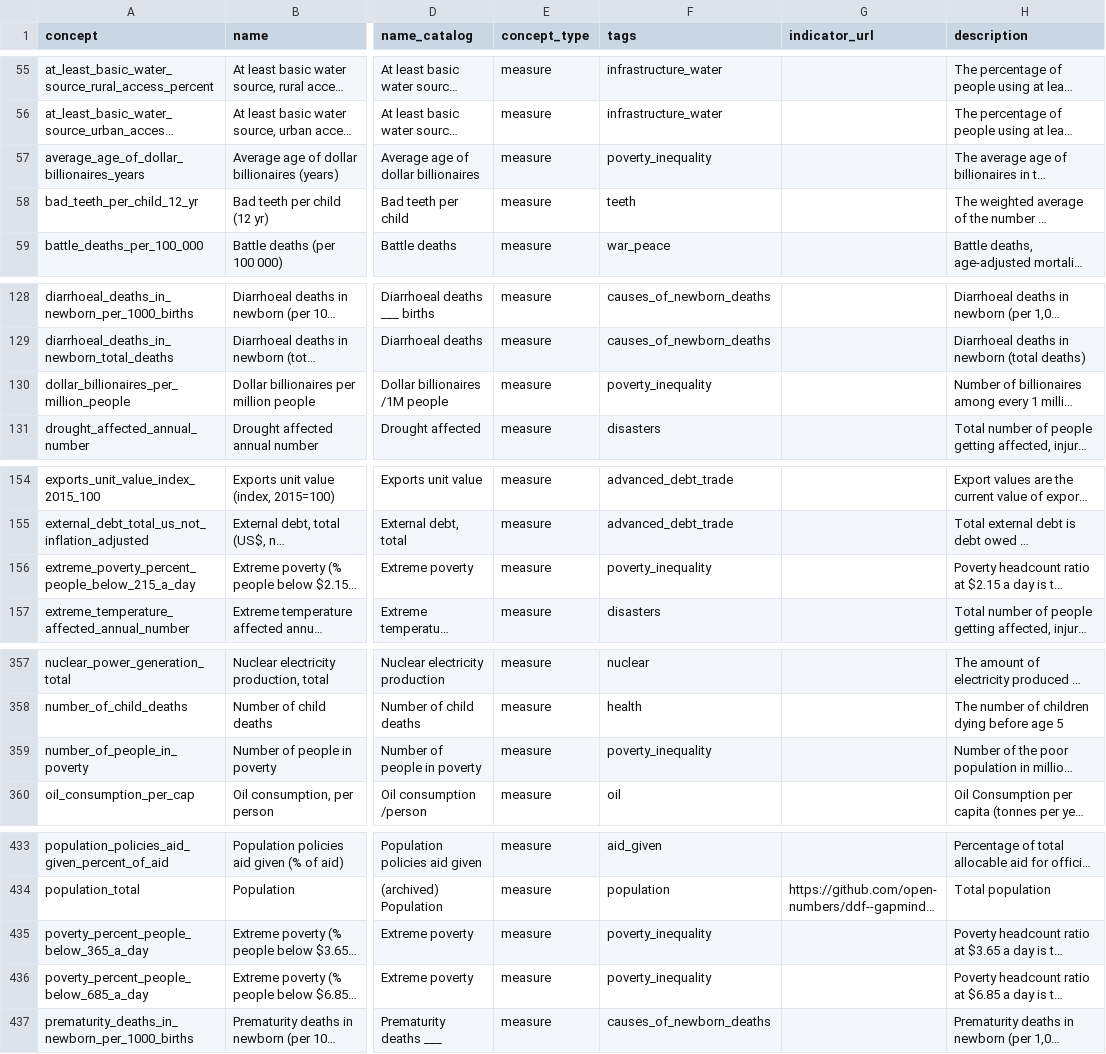
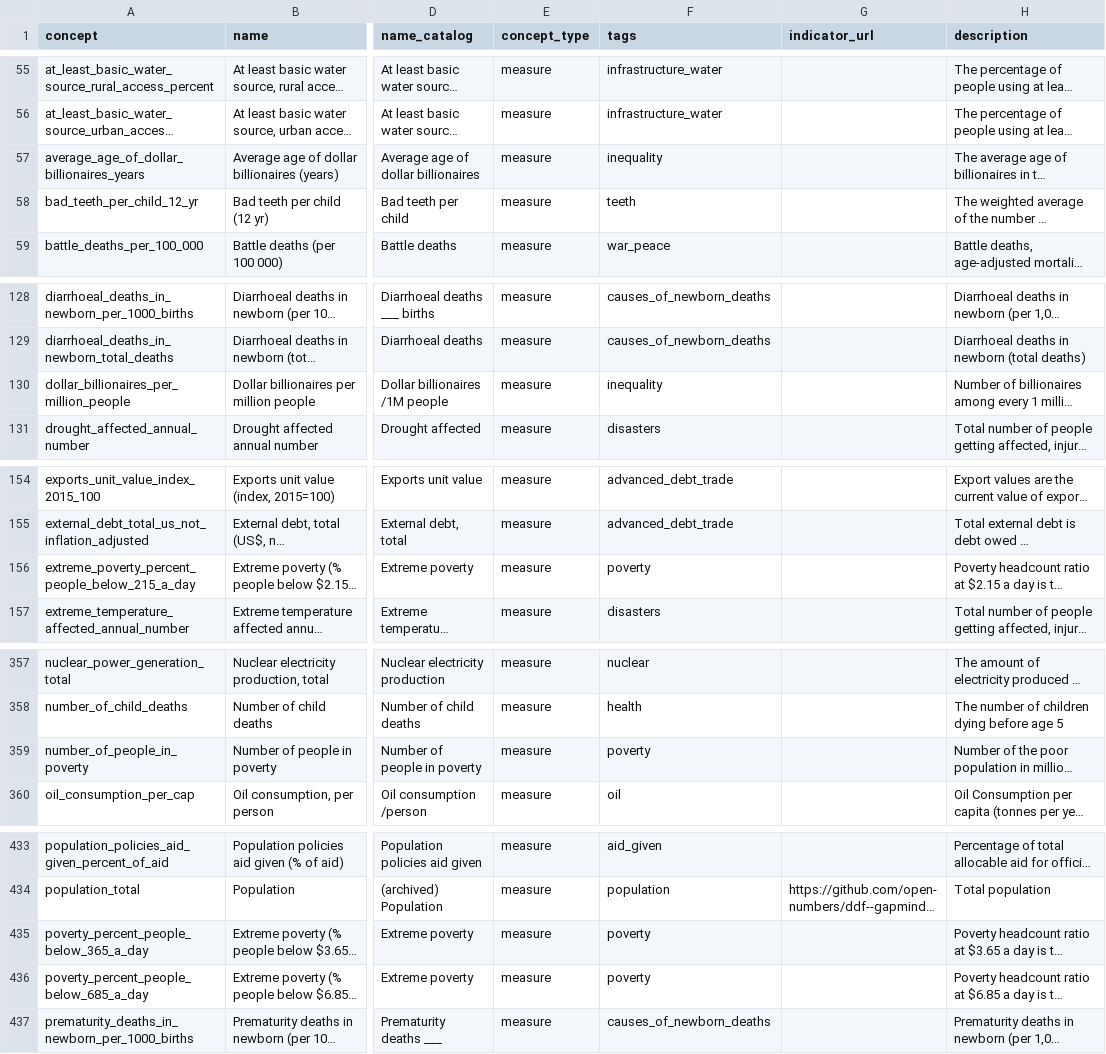
Before and after one commit to open-numbers/ddf--gapminder--ontology, a CSV file: ddf--concepts--continuous.csv, drawn as a sheet; only a part is shown, gaps mark what is left out; long unchanged cells end in …; the diff covers the shown part only; the diff names each change by its address in the sheet, - before the commit and + after, or states it on an @@ line.

```diff
--- a/ddf--concepts--continuous.csv
+++ b/ddf--concepts--continuous.csv
-F57 (tags): poverty_inequality
+F57 (tags): inequality
-F130 (tags): poverty_inequality
+F130 (tags): inequality
-F156 (tags): poverty_inequality
+F156 (tags): poverty
-F359 (tags): poverty_inequality
+F359 (tags): poverty
-F435:F436 (tags): poverty_inequality
+F435:F436 (tags): poverty
```
Also changed, not shown: 3 edited cells elsewhere in this file, 1 other file.
